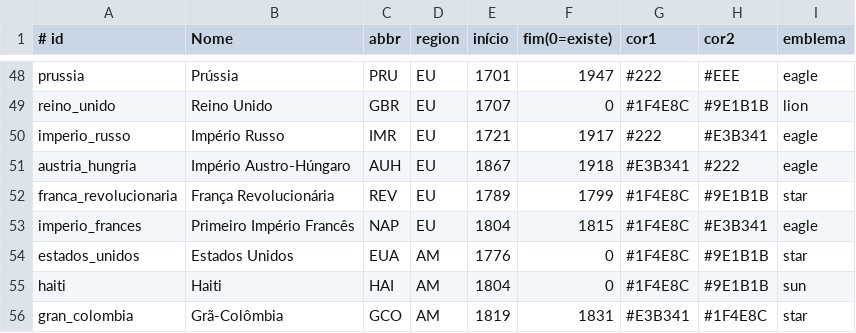
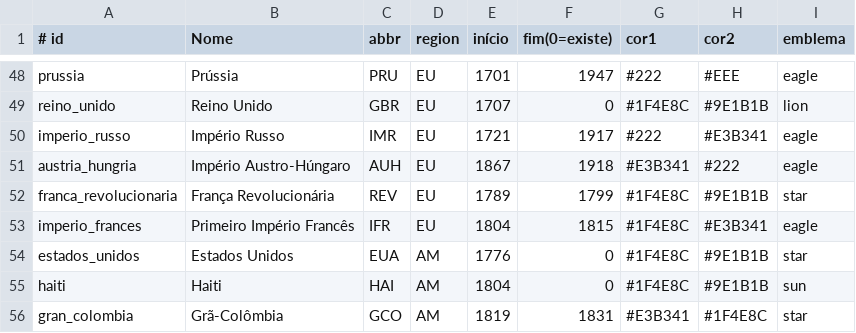
Before and after one commit to tdosreis/history-quiz, a TSV file: tools/history/polities.tsv, drawn as a sheet; only a part is shown, gaps mark what is left out.

```diff
--- a/tools/history/polities.tsv
+++ b/tools/history/polities.tsv
@@ -52,3 +52,3 @@ austria_hungria|Império Austro-Húngaro|AUH|EU|1867|1918|#E3B341|#222|eagle
 franca_revolucionaria|França Revolucionária|REV|EU|1789|1799|#1F4E8C|#9E1B1B|star
-imperio_frances|Primeiro Império Francês|NAP|EU|1804|1815|#1F4E8C|#E3B341|eagle
+imperio_frances|Primeiro Império Francês|IFR|EU|1804|1815|#1F4E8C|#E3B341|eagle
 estados_unidos|Estados Unidos|EUA|AM|1776|0|#1F4E8C|#9E1B1B|star
```
Also changed, not shown: 23 other files.
